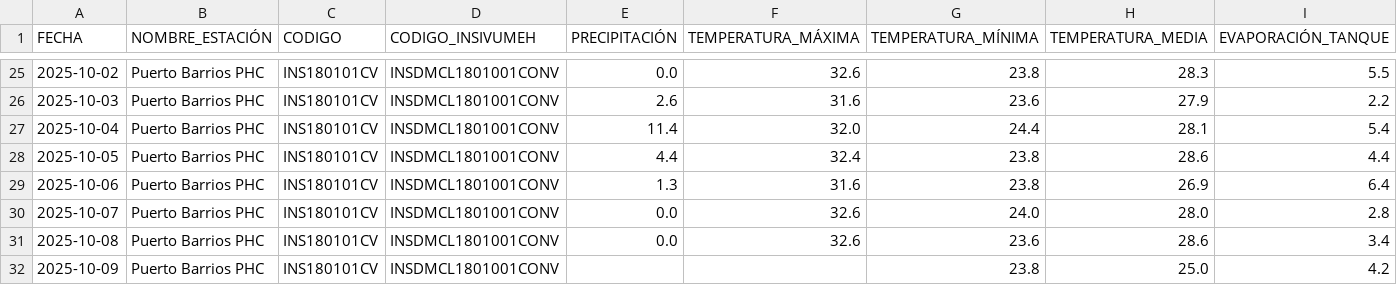
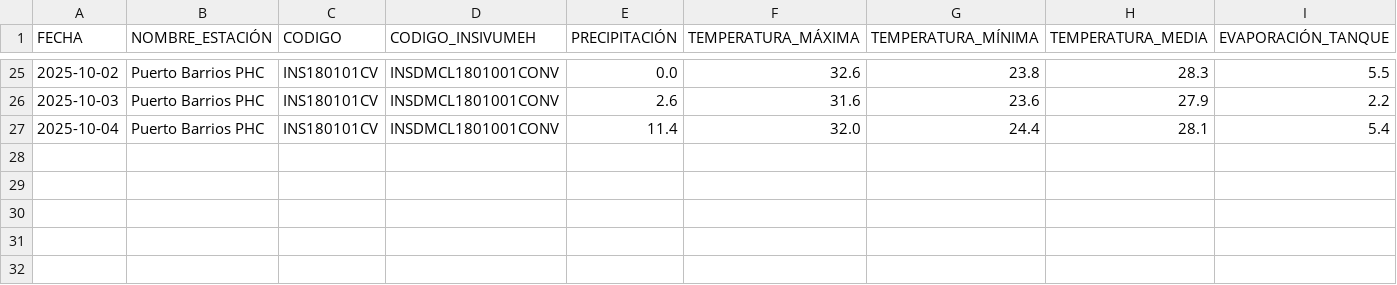
Before and after one commit to Ciencia-de-Datos-Meteorologia/mapa_estaciones_convencionales, a CSV file: output_para_joel/Puerto Barrios PHC.csv, drawn as a sheet; only a part is shown, gaps mark what is left out; rows hold the shown columns only; the diff names each change by its address in the sheet, - before the commit and + after, or states it on an @@ line.

```diff
--- a/output_para_joel/Puerto Barrios PHC.csv
+++ b/output_para_joel/Puerto Barrios PHC.csv
-row 28: 2025-10-05 | Puerto Barrios PHC | INS180101CV | INSDMCL1801001CONV | 4.4 | 32.4 | 23.8 | 28.6 | 4.4
-row 29: 2025-10-06 | Puerto Barrios PHC | INS180101CV | INSDMCL1801001CONV | 1.3 | 31.6 | 23.8 | 26.9 | 6.4
-row 30: 2025-10-07 | Puerto Barrios PHC | INS180101CV | INSDMCL1801001CONV | 0.0 | 32.6 | 24.0 | 28.0 | 2.8
-row 31: 2025-10-08 | Puerto Barrios PHC | INS180101CV | INSDMCL1801001CONV | 0.0 | 32.6 | 23.6 | 28.6 | 3.4
-row 32: 2025-10-09 | Puerto Barrios PHC | INS180101CV | INSDMCL1801001CONV |  |  | 23.8 | 25.0 | 4.2
```
Also changed, not shown: output_para_joel/El Tablón.csv, output_para_joel/Flores Aeropuerto.csv, 40 other files.
